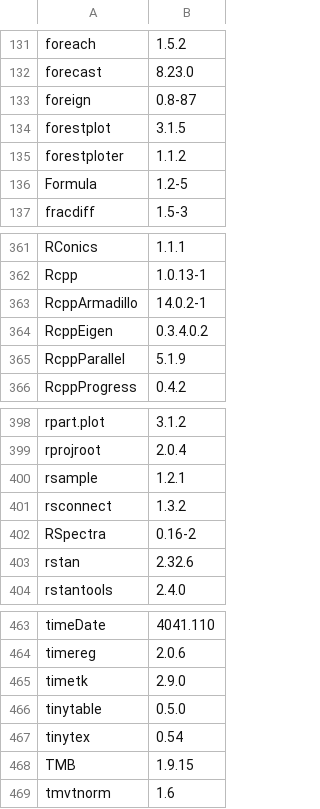
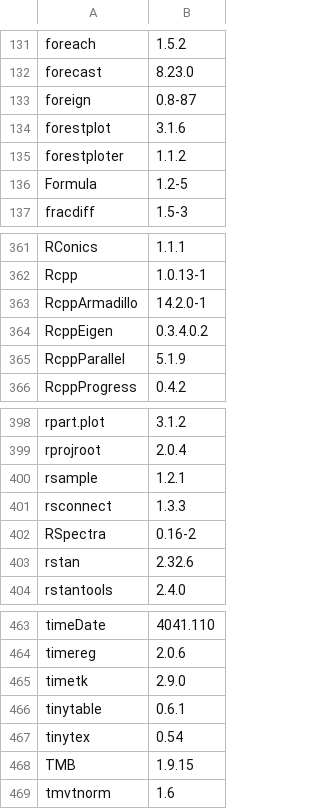
Before and after one commit to opensafely-core/r-docker, a CSV file: v2/packages.csv, drawn as a sheet; only a part is shown, gaps mark what is left out.

```diff
--- a/v2/packages.csv
+++ b/v2/packages.csv
@@ -133,3 +133,3 @@
 "foreign","0.8-87"
-"forestplot","3.1.5"
+"forestplot","3.1.6"
 "forestploter","1.1.2"
@@ -362,3 +362,3 @@
 "Rcpp","1.0.13-1"
-"RcppArmadillo","14.0.2-1"
+"RcppArmadillo","14.2.0-1"
 "RcppEigen","0.3.4.0.2"
@@ -400,3 +400,3 @@
 "rsample","1.2.1"
-"rsconnect","1.3.2"
+"rsconnect","1.3.3"
 "RSpectra","0.16-2"
@@ -465,3 +465,3 @@
 "timetk","2.9.0"
-"tinytable","0.5.0"
+"tinytable","0.6.1"
 "tinytex","0.54"
```
Also changed, not shown: 2 other files.
